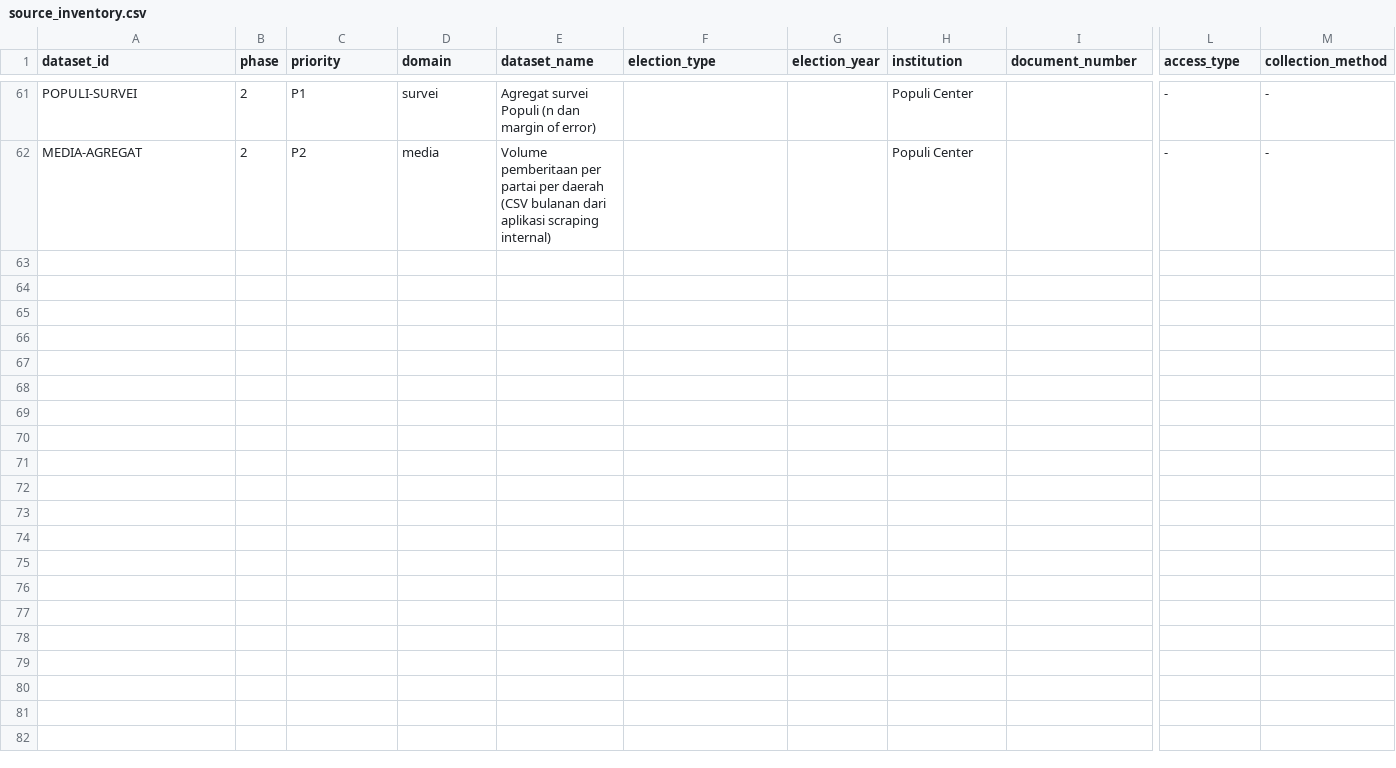
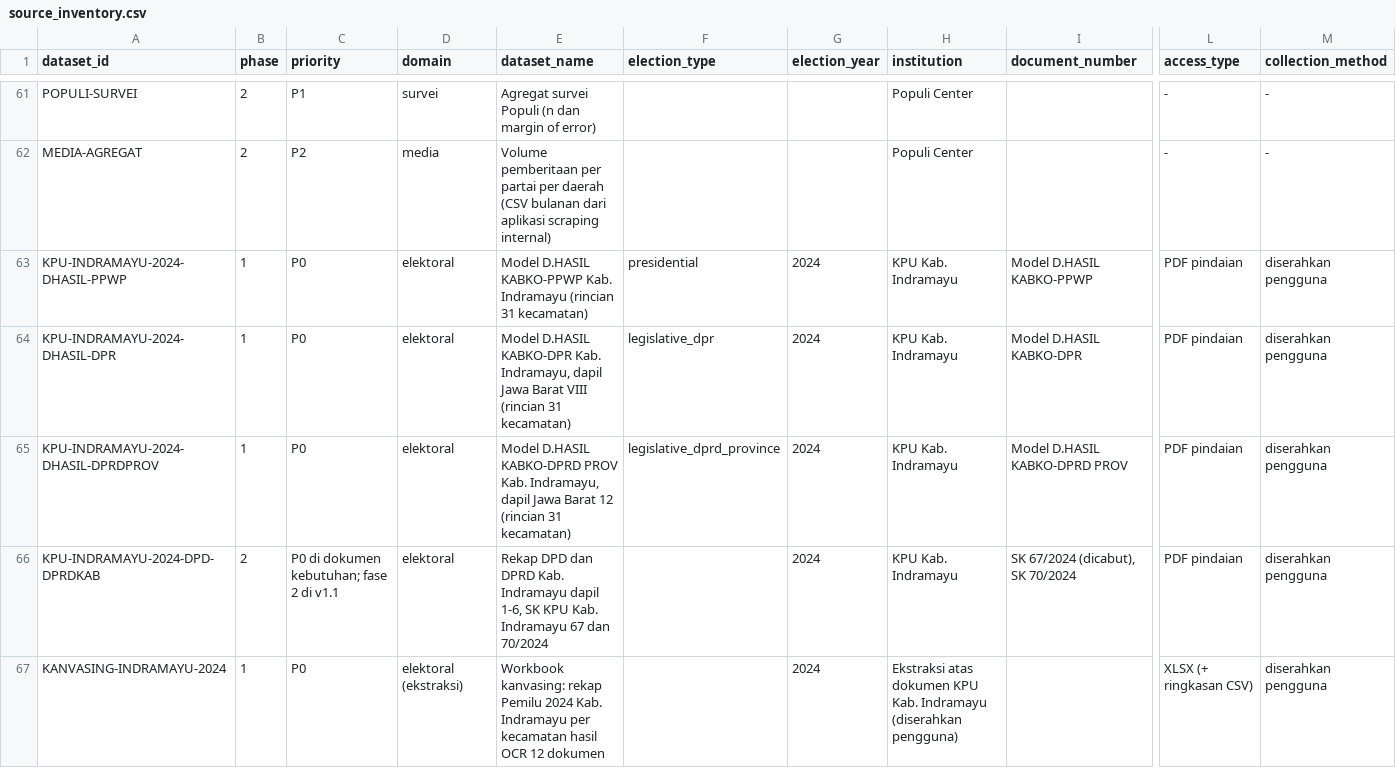
Before and after one commit to PopuliCenter/dashboard-electoral-politic-PC, a CSV file: data/metadata/source_inventory.csv, drawn as a sheet; only a part is shown, gaps mark what is left out; rows hold the shown columns only; the diff names each change by its address in the sheet, - before the commit and + after, or states it on an @@ line.

```diff
--- a/data/metadata/source_inventory.csv
+++ b/data/metadata/source_inventory.csv
+row 63: KPU-INDRAMAYU-2024-DHASIL-PPWP | 1 | P0 | elektoral | Model D.HASIL KABKO-PPWP Kab. Indramayu (rincian 31 kecamatan) | presidential | 2024 | KPU Kab. Indramayu | Model D.HASIL KABKO-PPWP | PDF pindaian | diserahkan pengguna
+row 64: KPU-INDRAMAYU-2024-DHASIL-DPR | 1 | P0 | elektoral | Model D.HASIL KABKO-DPR Kab. Indramayu, dapil Jawa Barat VIII (rincian 31 kecamatan) | legislative_dpr | 2024 | KPU Kab. Indramayu | Model D.HASIL KABKO-DPR | PDF pindaian | diserahkan pengguna
+row 65: KPU-INDRAMAYU-2024-DHASIL-DPRDPROV | 1 | P0 | elektoral | Model D.HASIL KABKO-DPRD PROV Kab. Indramayu, dapil Jawa Barat 12 (rincian 31 kecamatan) | legislative_dprd_province | 2024 | KPU Kab. Indramayu | Model D.HASIL KABKO-DPRD PROV | PDF pindaian | diserahkan pengguna
+row 66: KPU-INDRAMAYU-2024-DPD-DPRDKAB | 2 | P0 di dokumen kebutuhan; fase 2 di v1.1 | elektoral | Rekap DPD dan DPRD Kab. Indramayu dapil 1-6, SK KPU Kab. Indramayu 67 dan 70/2024 |  | 2024 | KPU Kab. Indramayu | SK 67/2024 (dicabut), SK 70/2024 | PDF pindaian | diserahkan pengguna
+row 67: KANVASING-INDRAMAYU-2024 | 1 | P0 | elektoral (ekstraksi) | Workbook kanvasing: rekap Pemilu 2024 Kab. Indramayu per kecamatan hasil OCR 12 dokumen |  | 2024 | Ekstraksi atas dokumen KPU Kab. Indramayu (diserahkan pengguna) |  | XLSX (+ ringkasan CSV) | diserahkan pengguna
```
Also changed, not shown: data/metadata/data_dictionary.csv, 6 other files.
